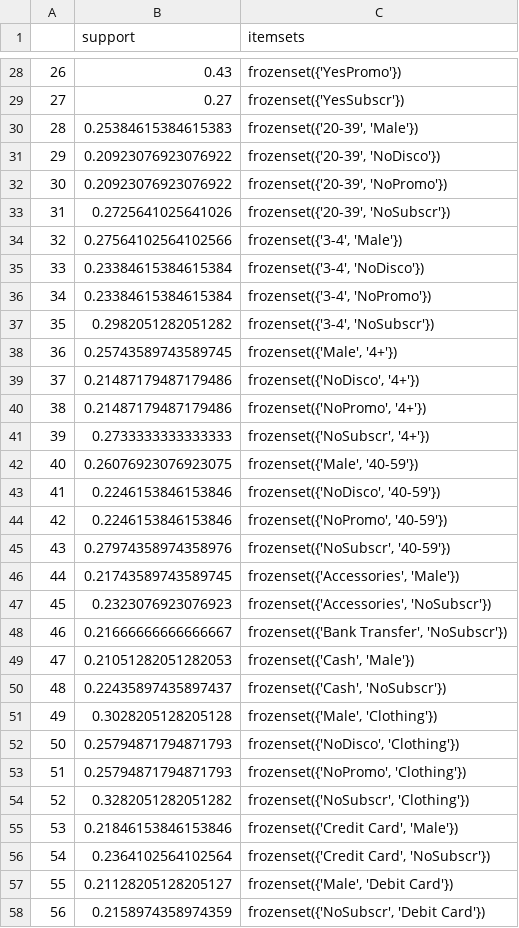
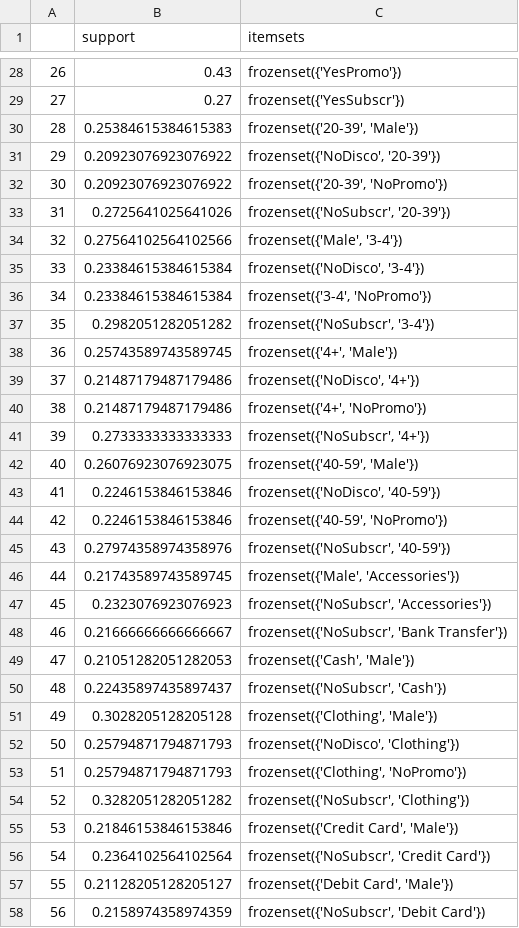
Before and after one commit to acash11/Customer-Behavior-Prediction, a CSV file: src/output/freq_items_alldata.csv, drawn as a sheet; only a part is shown, gaps mark what is left out; the diff covers the shown part only.

```diff
--- a/src/output/freq_items_alldata.csv
+++ b/src/output/freq_items_alldata.csv
@@ -30,29 +30,29 @@
 28,0.25384615384615383,"frozenset({'20-39', 'Male'})"
-29,0.20923076923076922,"frozenset({'20-39', 'NoDisco'})"
+29,0.20923076923076922,"frozenset({'NoDisco', '20-39'})"
 30,0.20923076923076922,"frozenset({'20-39', 'NoPromo'})"
-31,0.2725641025641026,"frozenset({'20-39', 'NoSubscr'})"
-32,0.27564102564102566,"frozenset({'3-4', 'Male'})"
-33,0.23384615384615384,"frozenset({'3-4', 'NoDisco'})"
+31,0.2725641025641026,"frozenset({'NoSubscr', '20-39'})"
+32,0.27564102564102566,"frozenset({'Male', '3-4'})"
+33,0.23384615384615384,"frozenset({'NoDisco', '3-4'})"
 34,0.23384615384615384,"frozenset({'3-4', 'NoPromo'})"
-35,0.2982051282051282,"frozenset({'3-4', 'NoSubscr'})"
-36,0.25743589743589745,"frozenset({'Male', '4+'})"
+35,0.2982051282051282,"frozenset({'NoSubscr', '3-4'})"
+36,0.25743589743589745,"frozenset({'4+', 'Male'})"
 37,0.21487179487179486,"frozenset({'NoDisco', '4+'})"
-38,0.21487179487179486,"frozenset({'NoPromo', '4+'})"
+38,0.21487179487179486,"frozenset({'4+', 'NoPromo'})"
 39,0.2733333333333333,"frozenset({'NoSubscr', '4+'})"
-40,0.26076923076923075,"frozenset({'Male', '40-59'})"
+40,0.26076923076923075,"frozenset({'40-59', 'Male'})"
 41,0.2246153846153846,"frozenset({'NoDisco', '40-59'})"
-42,0.2246153846153846,"frozenset({'NoPromo', '40-59'})"
+42,0.2246153846153846,"frozenset({'40-59', 'NoPromo'})"
 43,0.27974358974358976,"frozenset({'NoSubscr', '40-59'})"
-44,0.21743589743589745,"frozenset({'Accessories', 'Male'})"
-45,0.2323076923076923,"frozenset({'Accessories', 'NoSubscr'})"
-46,0.21666666666666667,"frozenset({'Bank Transfer', 'NoSubscr'})"
+44,0.21743589743589745,"frozenset({'Male', 'Accessories'})"
+45,0.2323076923076923,"frozenset({'NoSubscr', 'Accessories'})"
+46,0.21666666666666667,"frozenset({'NoSubscr', 'Bank Transfer'})"
 47,0.21051282051282053,"frozenset({'Cash', 'Male'})"
-48,0.22435897435897437,"frozenset({'Cash', 'NoSubscr'})"
-49,0.3028205128205128,"frozenset({'Male', 'Clothing'})"
+48,0.22435897435897437,"frozenset({'NoSubscr', 'Cash'})"
+49,0.3028205128205128,"frozenset({'Clothing', 'Male'})"
 50,0.25794871794871793,"frozenset({'NoDisco', 'Clothing'})"
-51,0.25794871794871793,"frozenset({'NoPromo', 'Clothing'})"
+51,0.25794871794871793,"frozenset({'Clothing', 'NoPromo'})"
 52,0.3282051282051282,"frozenset({'NoSubscr', 'Clothing'})"
 53,0.21846153846153846,"frozenset({'Credit Card', 'Male'})"
-54,0.2364102564102564,"frozenset({'Credit Card', 'NoSubscr'})"
-55,0.21128205128205127,"frozenset({'Male', 'Debit Card'})"
+54,0.2364102564102564,"frozenset({'NoSubscr', 'Credit Card'})"
+55,0.21128205128205127,"frozenset({'Debit Card', 'Male'})"
 56,0.2158974358974359,"frozenset({'NoSubscr', 'Debit Card'})"
```
Also changed, not shown: 53 edited cells elsewhere in this file, data/original/test_cluster_data/test_cluster_data.csv, src/output/AR_alldata.csv, 6 other files.
